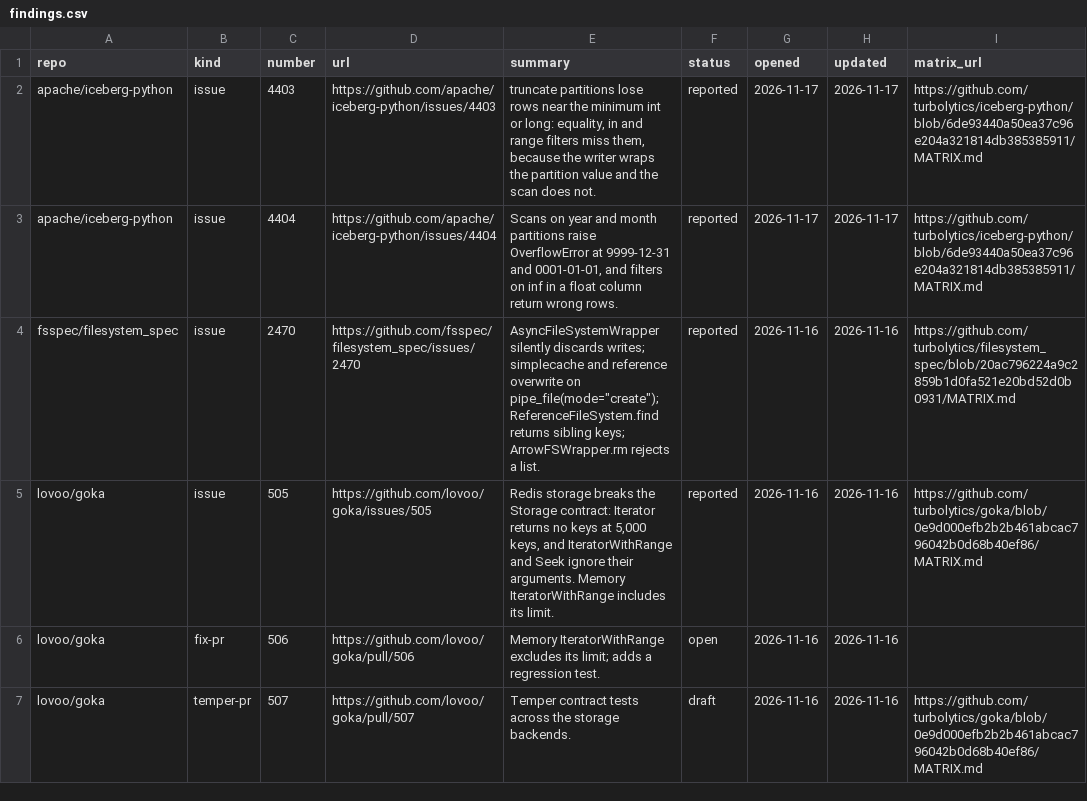
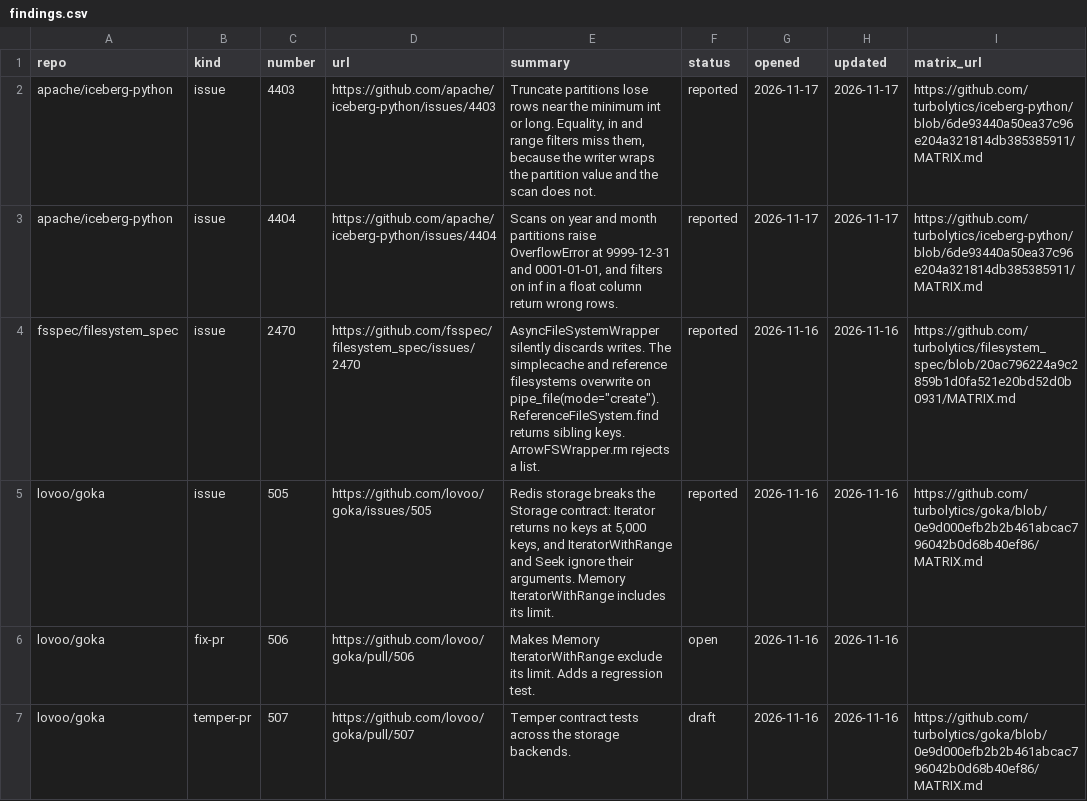
Before and after one commit to turbolytics/temper, a CSV file: findings/findings.csv, drawn as a sheet; only a part is shown; the diff covers the shown part only.

Commit message:
site: fixes from the branch review
- pages.yml: use the permissions from GitHub's starter workflow, so
  configure-pages can read the Pages settings.
- The Markdown converter renders bullet lists, so the matrix page keeps
  its lists.
- findings.Parse also rejects: a matrix_url that is not a GitHub commit
  permalink, a number with a sign or leading zero, opened after updated,
  "todo" in any case, one repo in two spellings, and a file with no rows.
- The home page counts only projects with a reported, confirmed or fixed
  issue.
- Summaries and site copy: no semicolons, active voice.
- Drop the install-copy tag, which autocapture cannot record on a code
  block.

```diff
--- a/findings/findings.csv
+++ b/findings/findings.csv
@@ -1,7 +1,7 @@
 repo,kind,number,url,summary,status,opened,updated,matrix_url
-apache/iceberg-python,issue,4403,https://github.com/apache/iceberg-python/issues/4403,"truncate partitions lose rows near the minimum int or long: equality, in and range filters miss them, because the writer wraps the partition value and the scan does not.",reported,2026-11-17,2026-11-17,https://github.com/turbolytics/iceberg-python/blob/6de93440a50ea37c96e204a321814db385385911/MATRIX.md
+apache/iceberg-python,issue,4403,https://github.com/apache/iceberg-python/issues/4403,"Truncate partitions lose rows near the minimum int or long. Equality, in and range filters miss them, because the writer wraps the partition value and the scan does not.",reported,2026-11-17,2026-11-17,https://github.com/turbolytics/iceberg-python/blob/6de93440a50ea37c96e204a321814db385385911/MATRIX.md
 apache/iceberg-python,issue,4404,https://github.com/apache/iceberg-python/issues/4404,"Scans on year and month partitions raise OverflowError at 9999-12-31 and 0001-01-01, and filters on inf in a float column return wrong rows.",reported,2026-11-17,2026-11-17,https://github.com/turbolytics/iceberg-python/blob/6de93440a50ea37c96e204a321814db385385911/MATRIX.md
-fsspec/filesystem_spec,issue,2470,https://github.com/fsspec/filesystem_spec/issues/2470,"AsyncFileSystemWrapper silently discards writes; simplecache and reference overwrite on pipe_file(mode=""create""); ReferenceFileSystem.find returns sibling keys; ArrowFSWrapper.rm rejects a list.",reported,2026-11-16,2026-11-16,https://github.com/turbolytics/filesystem_spec/blob/20ac796224a9c2859b1d0fa521e20bd52d0b0931/MATRIX.md
+fsspec/filesystem_spec,issue,2470,https://github.com/fsspec/filesystem_spec/issues/2470,"AsyncFileSystemWrapper silently discards writes. The simplecache and reference filesystems overwrite on pipe_file(mode=""create""). ReferenceFileSystem.find returns sibling keys. ArrowFSWrapper.rm rejects a list.",reported,2026-11-16,2026-11-16,https://github.com/turbolytics/filesystem_spec/blob/20ac796224a9c2859b1d0fa521e20bd52d0b0931/MATRIX.md
 lovoo/goka,issue,505,https://github.com/lovoo/goka/issues/505,"Redis storage breaks the Storage contract: Iterator returns no keys at 5,000 keys, and IteratorWithRange and Seek ignore their arguments. Memory IteratorWithRange includes its limit.",reported,2026-11-16,2026-11-16,https://github.com/turbolytics/goka/blob/0e9d000efb2b2b461abcac796042b0d68b40ef86/MATRIX.md
-lovoo/goka,fix-pr,506,https://github.com/lovoo/goka/pull/506,Memory IteratorWithRange excludes its limit; adds a regression test.,open,2026-11-16,2026-11-16,
+lovoo/goka,fix-pr,506,https://github.com/lovoo/goka/pull/506,Makes Memory IteratorWithRange exclude its limit. Adds a regression test.,open,2026-11-16,2026-11-16,
 lovoo/goka,temper-pr,507,https://github.com/lovoo/goka/pull/507,Temper contract tests across the storage backends.,draft,2026-11-16,2026-11-16,https://github.com/turbolytics/goka/blob/0e9d000efb2b2b461abcac796042b0d68b40ef86/MATRIX.md
```
Also changed, not shown: 3 edited cells elsewhere in this file, 11 other files.
